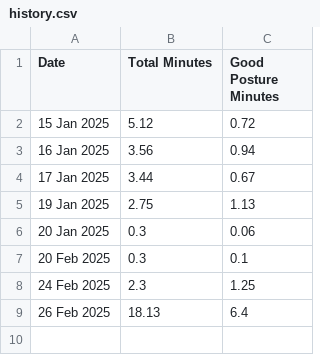
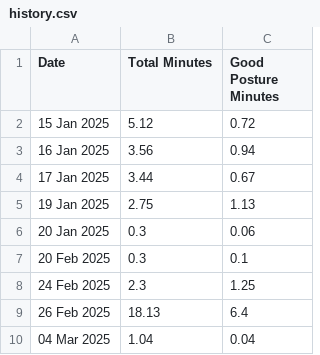
Before and after one commit to Dilipp04/Posture-Watcher, a CSV file: storage/history.csv, drawn as a sheet; the diff names each change by its address in the sheet, - before the commit and + after, or states it on an @@ line.

```diff
--- a/storage/history.csv
+++ b/storage/history.csv
+row 10: 04 Mar 2025 | 1.04 | 0.04
```
Also changed, not shown: 27 other files.
